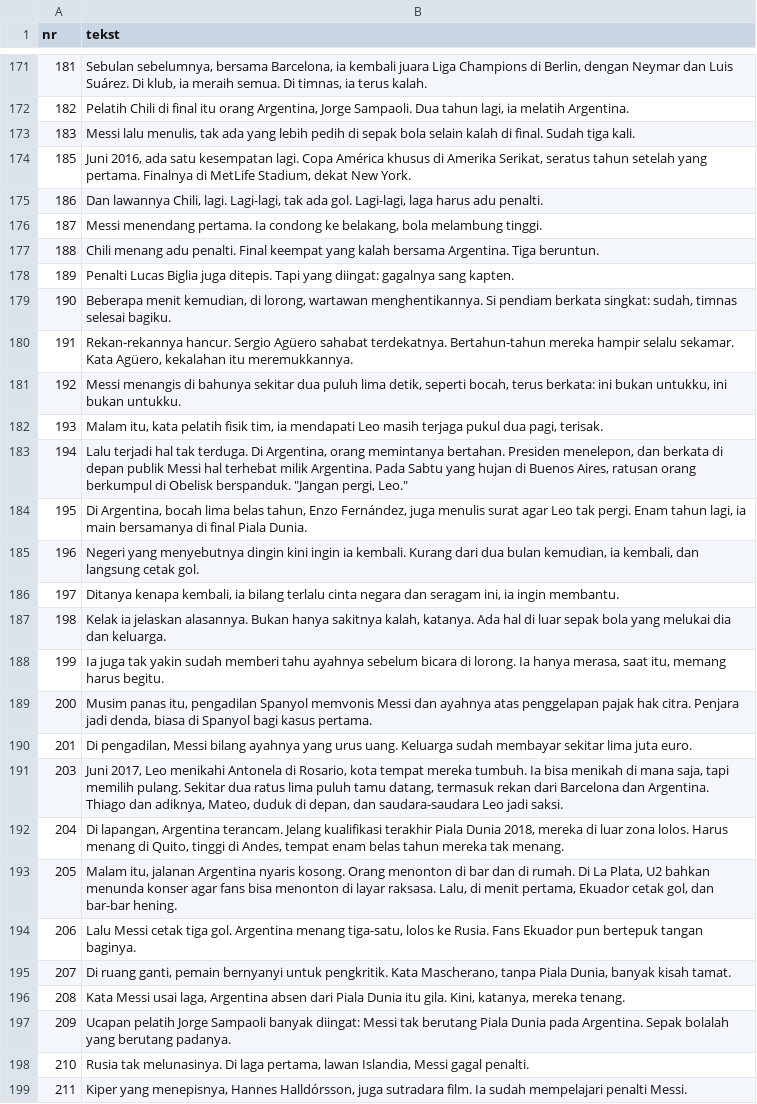
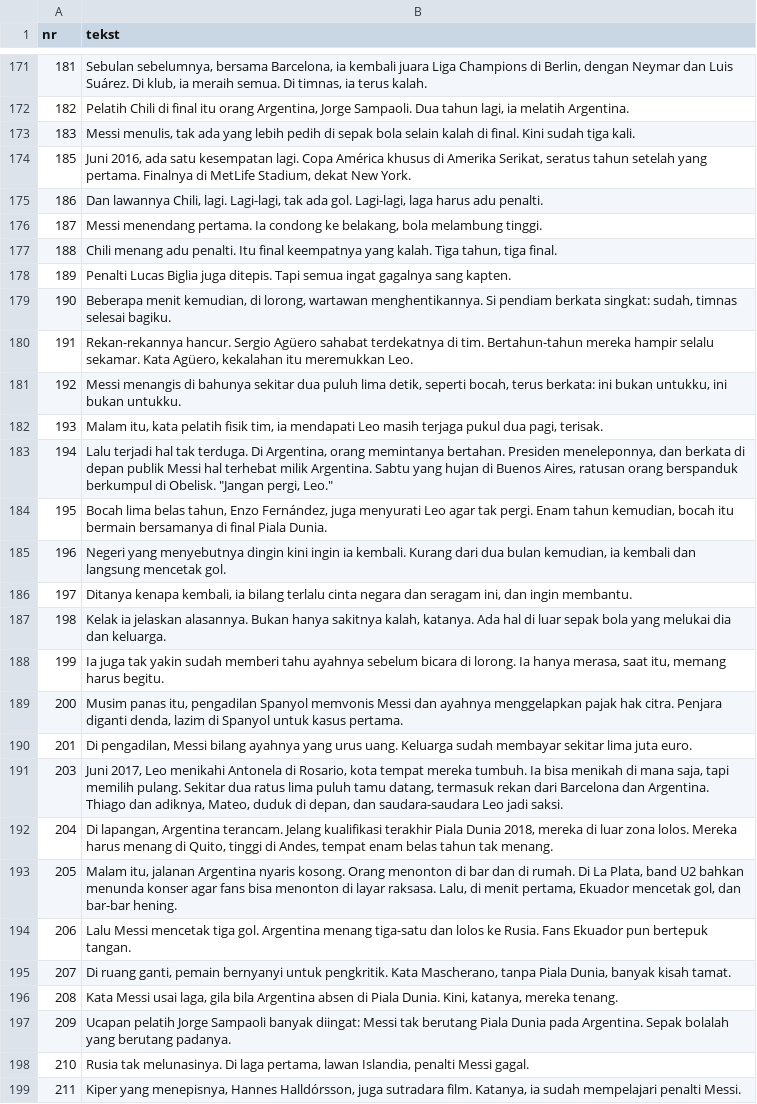
Before and after one commit to fn2h6j82h2-sys/Kjjjj, a TSV file: tlumaczenia/id.tsv, drawn as a sheet; only a part is shown, gaps mark what is left out; the diff covers the shown part only.

```diff
--- a/tlumaczenia/id.tsv
+++ b/tlumaczenia/id.tsv
@@ -172,3 +172,3 @@ nr	tekst
 182	Pelatih Chili di final itu orang Argentina, Jorge Sampaoli. Dua tahun lagi, ia melatih Argentina.
-183	Messi lalu menulis, tak ada yang lebih pedih di sepak bola selain kalah di final. Sudah tiga kali.
+183	Messi menulis, tak ada yang lebih pedih di sepak bola selain kalah di final. Kini sudah tiga kali.
 185	Juni 2016, ada satu kesempatan lagi. Copa América khusus di Amerika Serikat, seratus tahun setelah yang pertama. Finalnya di MetLife Stadium, dekat New York.
@@ -176,24 +176,24 @@ nr	tekst
 187	Messi menendang pertama. Ia condong ke belakang, bola melambung tinggi.
-188	Chili menang adu penalti. Final keempat yang kalah bersama Argentina. Tiga beruntun.
-189	Penalti Lucas Biglia juga ditepis. Tapi yang diingat: gagalnya sang kapten.
+188	Chili menang adu penalti. Itu final keempatnya yang kalah. Tiga tahun, tiga final.
+189	Penalti Lucas Biglia juga ditepis. Tapi semua ingat gagalnya sang kapten.
 190	Beberapa menit kemudian, di lorong, wartawan menghentikannya. Si pendiam berkata singkat: sudah, timnas selesai bagiku.
-191	Rekan-rekannya hancur. Sergio Agüero sahabat terdekatnya. Bertahun-tahun mereka hampir selalu sekamar. Kata Agüero, kekalahan itu meremukkannya.
+191	Rekan-rekannya hancur. Sergio Agüero sahabat terdekatnya di tim. Bertahun-tahun mereka hampir selalu sekamar. Kata Agüero, kekalahan itu meremukkan Leo.
 192	Messi menangis di bahunya sekitar dua puluh lima detik, seperti bocah, terus berkata: ini bukan untukku, ini bukan untukku.
 193	Malam itu, kata pelatih fisik tim, ia mendapati Leo masih terjaga pukul dua pagi, terisak.
-194	Lalu terjadi hal tak terduga. Di Argentina, orang memintanya bertahan. Presiden menelepon, dan berkata di depan publik Messi hal terhebat milik Argentina. Pada Sabtu yang hujan di Buenos Aires, ratusan orang berkumpul di Obelisk berspanduk. "Jangan pergi, Leo."
-195	Di Argentina, bocah lima belas tahun, Enzo Fernández, juga menulis surat agar Leo tak pergi. Enam tahun lagi, ia main bersamanya di final Piala Dunia.
-196	Negeri yang menyebutnya dingin kini ingin ia kembali. Kurang dari dua bulan kemudian, ia kembali, dan langsung cetak gol.
-197	Ditanya kenapa kembali, ia bilang terlalu cinta negara dan seragam ini, ia ingin membantu.
+194	Lalu terjadi hal tak terduga. Di Argentina, orang memintanya bertahan. Presiden meneleponnya, dan berkata di depan publik Messi hal terhebat milik Argentina. Sabtu yang hujan di Buenos Aires, ratusan orang berspanduk berkumpul di Obelisk. "Jangan pergi, Leo."
+195	Bocah lima belas tahun, Enzo Fernández, juga menyurati Leo agar tak pergi. Enam tahun kemudian, bocah itu bermain bersamanya di final Piala Dunia.
+196	Negeri yang menyebutnya dingin kini ingin ia kembali. Kurang dari dua bulan kemudian, ia kembali dan langsung mencetak gol.
+197	Ditanya kenapa kembali, ia bilang terlalu cinta negara dan seragam ini, dan ingin membantu.
 198	Kelak ia jelaskan alasannya. Bukan hanya sakitnya kalah, katanya. Ada hal di luar sepak bola yang melukai dia dan keluarga.
 199	Ia juga tak yakin sudah memberi tahu ayahnya sebelum bicara di lorong. Ia hanya merasa, saat itu, memang harus begitu.
-200	Musim panas itu, pengadilan Spanyol memvonis Messi dan ayahnya atas penggelapan pajak hak citra. Penjara jadi denda, biasa di Spanyol bagi kasus pertama.
+200	Musim panas itu, pengadilan Spanyol memvonis Messi dan ayahnya menggelapkan pajak hak citra. Penjara diganti denda, lazim di Spanyol untuk kasus pertama.
 201	Di pengadilan, Messi bilang ayahnya yang urus uang. Keluarga sudah membayar sekitar lima juta euro.
 203	Juni 2017, Leo menikahi Antonela di Rosario, kota tempat mereka tumbuh. Ia bisa menikah di mana saja, tapi memilih pulang. Sekitar dua ratus lima puluh tamu datang, termasuk rekan dari Barcelona dan Argentina. Thiago dan adiknya, Mateo, duduk di depan, dan saudara-saudara Leo jadi saksi.
-204	Di lapangan, Argentina terancam. Jelang kualifikasi terakhir Piala Dunia 2018, mereka di luar zona lolos. Harus menang di Quito, tinggi di Andes, tempat enam belas tahun mereka tak menang.
-205	Malam itu, jalanan Argentina nyaris kosong. Orang menonton di bar dan di rumah. Di La Plata, U2 bahkan menunda konser agar fans bisa menonton di layar raksasa. Lalu, di menit pertama, Ekuador cetak gol, dan bar-bar hening.
-206	Lalu Messi cetak tiga gol. Argentina menang tiga-satu, lolos ke Rusia. Fans Ekuador pun bertepuk tangan baginya.
+204	Di lapangan, Argentina terancam. Jelang kualifikasi terakhir Piala Dunia 2018, mereka di luar zona lolos. Mereka harus menang di Quito, tinggi di Andes, tempat enam belas tahun tak menang.
+205	Malam itu, jalanan Argentina nyaris kosong. Orang menonton di bar dan di rumah. Di La Plata, band U2 bahkan menunda konser agar fans bisa menonton di layar raksasa. Lalu, di menit pertama, Ekuador mencetak gol, dan bar-bar hening.
+206	Lalu Messi mencetak tiga gol. Argentina menang tiga-satu dan lolos ke Rusia. Fans Ekuador pun bertepuk tangan.
 207	Di ruang ganti, pemain bernyanyi untuk pengkritik. Kata Mascherano, tanpa Piala Dunia, banyak kisah tamat.
-208	Kata Messi usai laga, Argentina absen dari Piala Dunia itu gila. Kini, katanya, mereka tenang.
+208	Kata Messi usai laga, gila bila Argentina absen di Piala Dunia. Kini, katanya, mereka tenang.
 209	Ucapan pelatih Jorge Sampaoli banyak diingat: Messi tak berutang Piala Dunia pada Argentina. Sepak bolalah yang berutang padanya.
-210	Rusia tak melunasinya. Di laga pertama, lawan Islandia, Messi gagal penalti.
-211	Kiper yang menepisnya, Hannes Halldórsson, juga sutradara film. Ia sudah mempelajari penalti Messi.
+210	Rusia tak melunasinya. Di laga pertama, lawan Islandia, penalti Messi gagal.
+211	Kiper yang menepisnya, Hannes Halldórsson, juga sutradara film. Katanya, ia sudah mempelajari penalti Messi.
```
Also changed, not shown: 24 edited cells elsewhere in this file, tlumaczenia/es.tsv, 2 other files.
